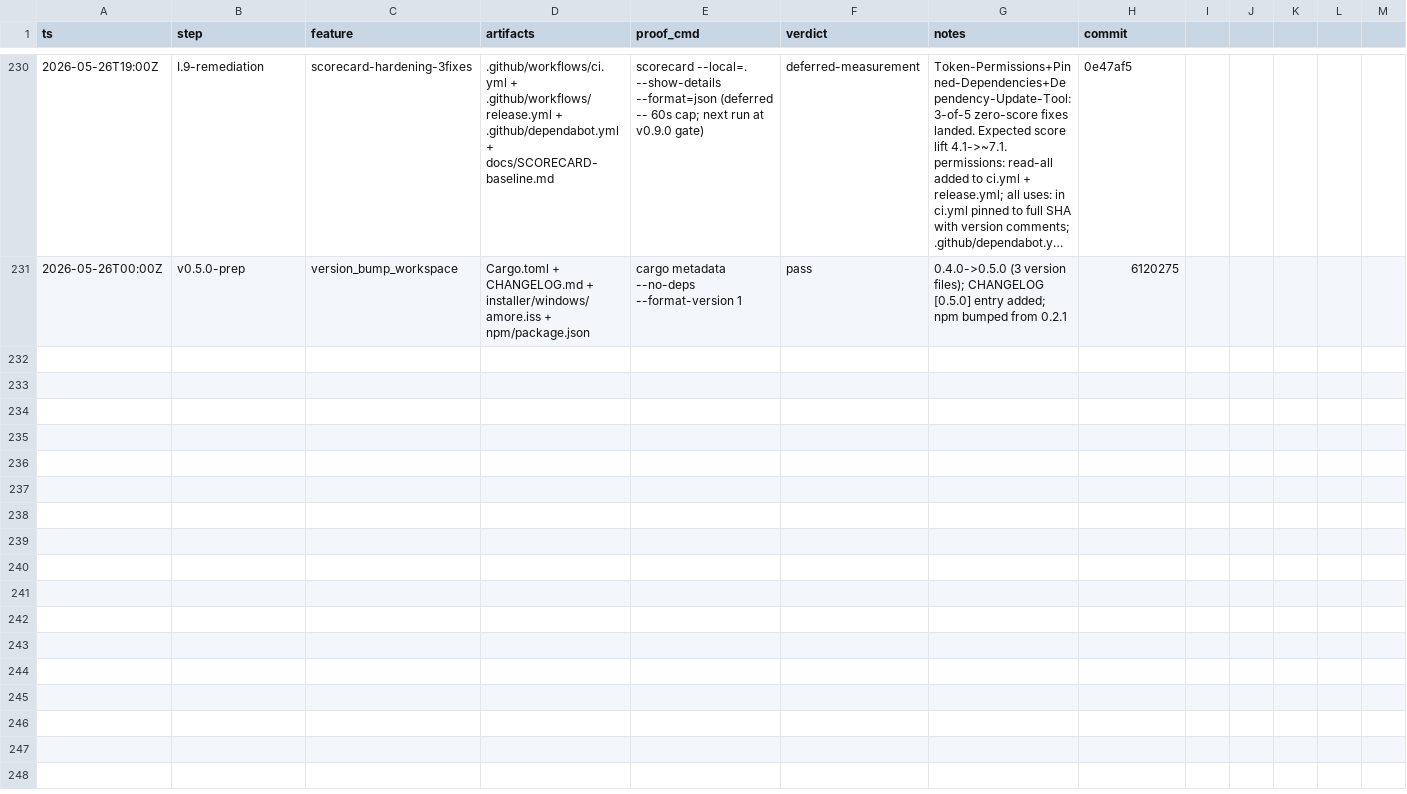
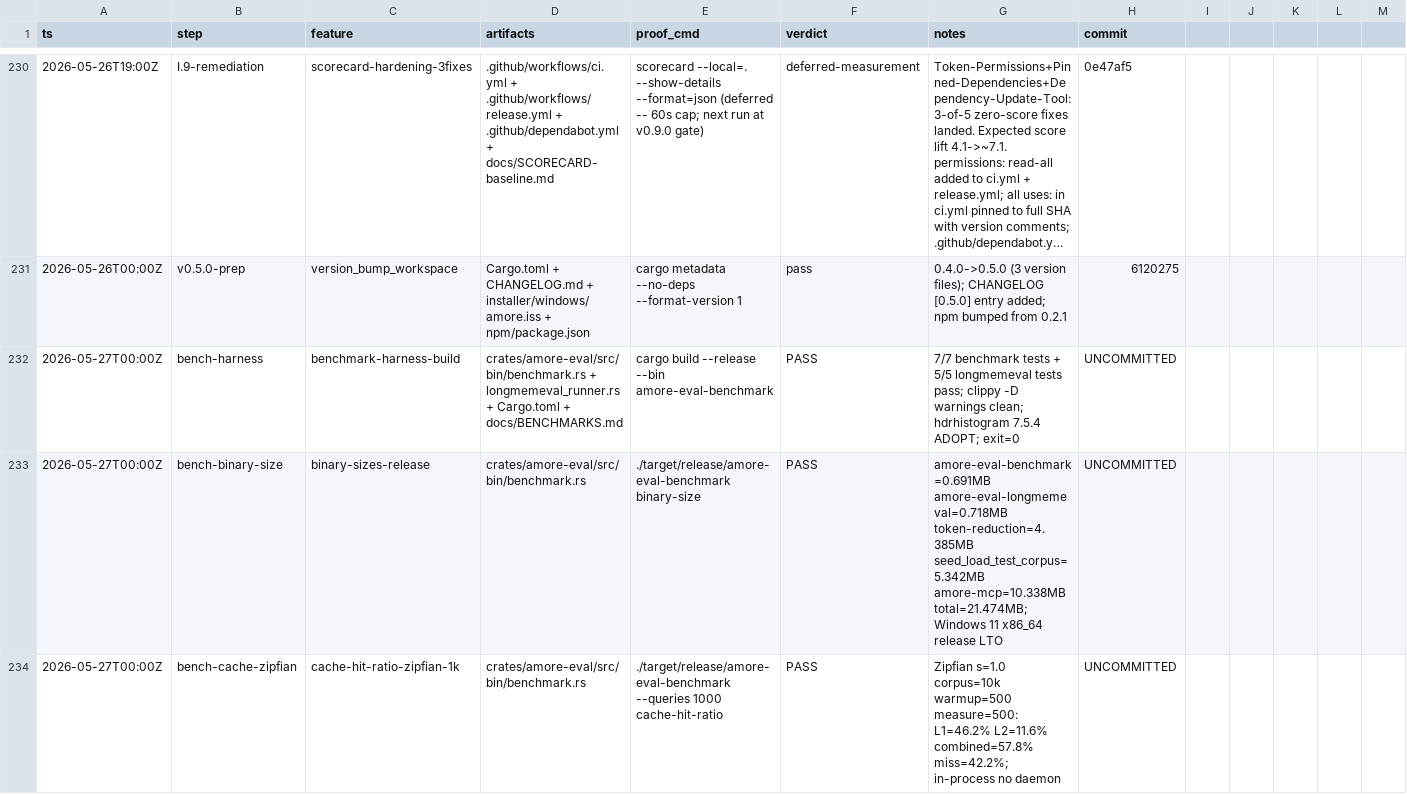
Before and after one commit to antonio-amore-akiki/amore, a TSV file: docs/results.tsv, drawn as a sheet; only a part is shown, gaps mark what is left out; long unchanged cells end in …; rows hold the shown columns only; the diff names each change by its address in the sheet, - before the commit and + after, or states it on an @@ line.

```diff
--- a/docs/results.tsv
+++ b/docs/results.tsv
+row 232: 2026-05-27T00:00Z | bench-harness | benchmark-harness-build | crates/amore-eval/src/bin/benchmark.rs + longmemeval_runner.rs + Cargo.toml + docs/BENCHMARKS.md | cargo build --release --bin amore-eval-benchmark | PASS | 7/7 benchmark tests + 5/5 longmemeval tests pass; clippy -D warnings clean; hdrhistogram 7.5.4 ADOPT; exit=0 | UNCOMMITTED
+row 233: 2026-05-27T00:00Z | bench-binary-size | binary-sizes-release | crates/amore-eval/src/bin/benchmark.rs | ./target/release/amore-eval-benchmark binary-size | PASS | amore-eval-benchmark=0.691MB amore-eval-longmemeval=0.718MB token-reduction=4.385MB seed_load_test_corpus=5.342MB amore-mcp=10.338MB total=21.474MB; Windows 11 x86_64 release LTO | UNCOMMITTED
+row 234: 2026-05-27T00:00Z | bench-cache-zipfian | cache-hit-ratio-zipfian-1k | crates/amore-eval/src/bin/benchmark.rs | ./target/release/amore-eval-benchmark --queries 1000 cache-hit-ratio | PASS | Zipfian s=1.0 corpus=10k warmup=500 measure=500: L1=46.2% L2=11.6% combined=57.8% miss=42.2%; in-process no daemon | UNCOMMITTED
```
Also changed, not shown: 5 other files.
